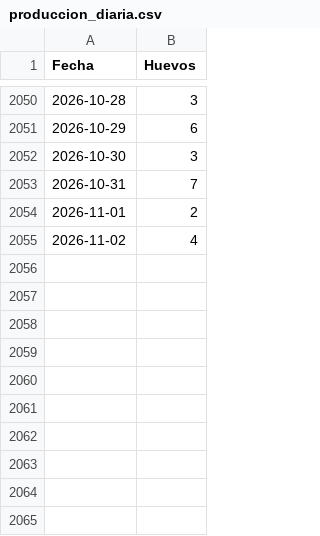
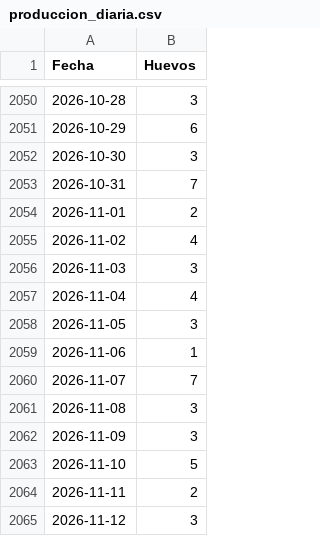
Before and after one commit to mvillasante/hen_analyser, a CSV file: data/produccion_diaria.csv, drawn as a sheet; only a part is shown, gaps mark what is left out; the diff names each change by its address in the sheet, - before the commit and + after, or states it on an @@ line.

Commit message:
💫🐓 actualiza conteo

```diff
--- a/data/produccion_diaria.csv
+++ b/data/produccion_diaria.csv
+row 2056: 2026-11-03 | 3
+row 2057: 2026-11-04 | 4
+row 2058: 2026-11-05 | 3
+row 2059: 2026-11-06 | 1
+row 2060: 2026-11-07 | 7
+row 2061: 2026-11-08 | 3
+row 2062: 2026-11-09 | 3
+row 2063: 2026-11-10 | 5
+row 2064: 2026-11-11 | 2
+row 2065: 2026-11-12 | 3
```
